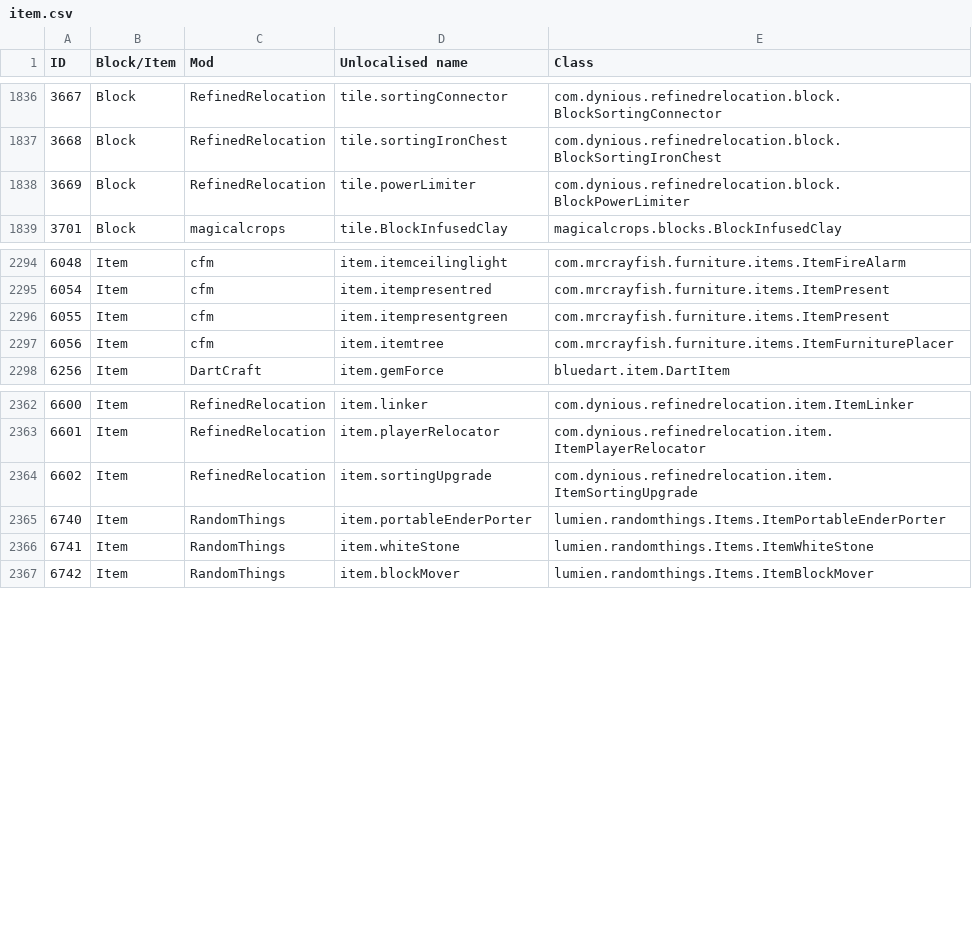
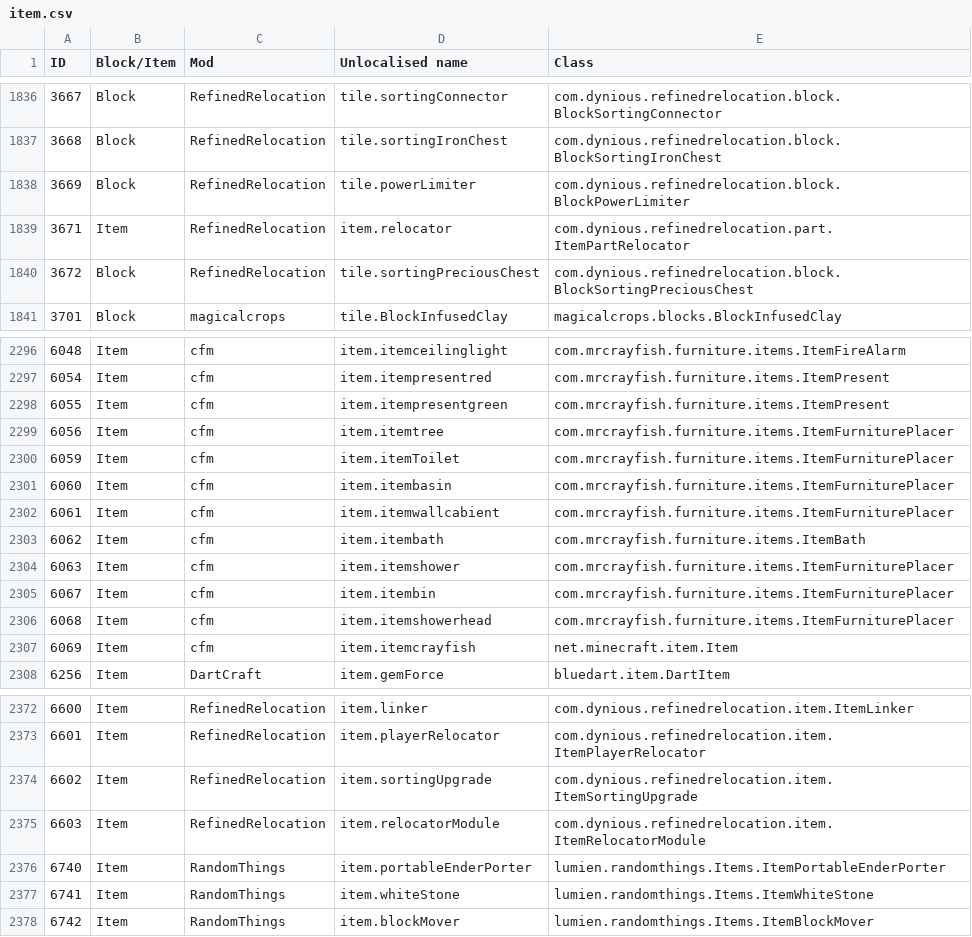
Before and after one commit to Resonant-Rise/ResonantRiseV2, a CSV file: IDMaps/item.csv, drawn as a sheet; only a part is shown, gaps mark what is left out.

```diff
--- a/IDMaps/item.csv
+++ b/IDMaps/item.csv
@@ -1838,2 +1838,4 @@ ID,Block/Item,Mod,Unlocalised name,Class
 3669,Block,RefinedRelocation,tile.powerLimiter,com.dynious.refinedrelocation.block.BlockPowerLimiter
+3671,Item,RefinedRelocation,item.relocator,com.dynious.refinedrelocation.part.ItemPartRelocator
+3672,Block,RefinedRelocation,tile.sortingPreciousChest,com.dynious.refinedrelocation.block.BlockSortingPreciousChest
 3701,Block,magicalcrops,tile.BlockInfusedClay,magicalcrops.blocks.BlockInfusedClay
@@ -2297,2 +2299,10 @@ ID,Block/Item,Mod,Unlocalised name,Class
 6056,Item,cfm,item.itemtree,com.mrcrayfish.furniture.items.ItemFurniturePlacer
+6059,Item,cfm,item.itemToilet,com.mrcrayfish.furniture.items.ItemFurniturePlacer
+6060,Item,cfm,item.itembasin,com.mrcrayfish.furniture.items.ItemFurniturePlacer
+6061,Item,cfm,item.itemwallcabient,com.mrcrayfish.furniture.items.ItemFurniturePlacer
+6062,Item,cfm,item.itembath,com.mrcrayfish.furniture.items.ItemBath
+6063,Item,cfm,item.itemshower,com.mrcrayfish.furniture.items.ItemFurniturePlacer
+6067,Item,cfm,item.itembin,com.mrcrayfish.furniture.items.ItemFurniturePlacer
+6068,Item,cfm,item.itemshowerhead,com.mrcrayfish.furniture.items.ItemFurniturePlacer
+6069,Item,cfm,item.itemcrayfish,net.minecraft.item.Item
 6256,Item,DartCraft,item.gemForce,bluedart.item.DartItem
@@ -2364,2 +2374,3 @@ ID,Block/Item,Mod,Unlocalised name,Class
 6602,Item,RefinedRelocation,item.sortingUpgrade,com.dynious.refinedrelocation.item.ItemSortingUpgrade
+6603,Item,RefinedRelocation,item.relocatorModule,com.dynious.refinedrelocation.item.ItemRelocatorModule
 6740,Item,RandomThings,item.portableEnderPorter,lumien.randomthings.Items.ItemPortableEnderPorter
```
Also changed, not shown: IDMaps/potion.csv, 13 other files.
